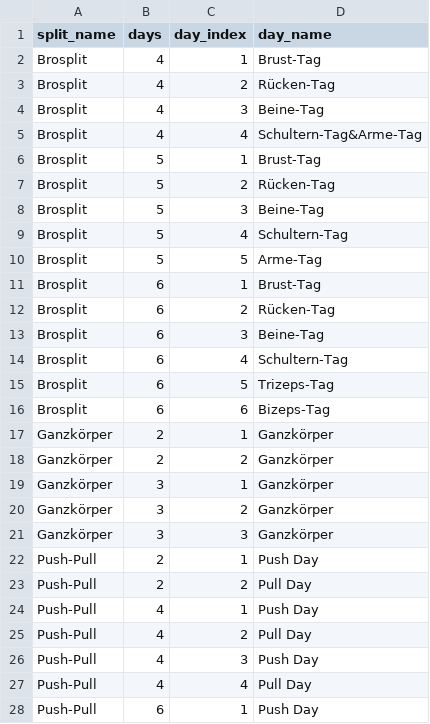
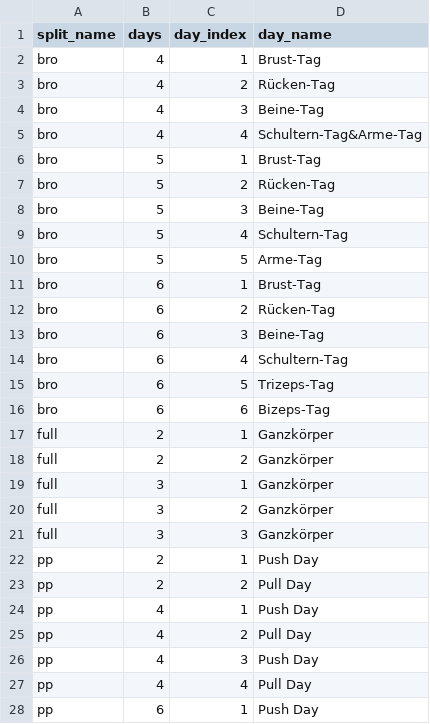
Before and after one commit to Joooohann/KellerGym, a CSV file: split_templates.csv, drawn as a sheet; only a part is shown; the diff covers the shown part only.

```diff
--- a/split_templates.csv
+++ b/split_templates.csv
@@ -1,28 +1,28 @@
 split_name,days,day_index,day_name
-Brosplit,4,1,Brust-Tag
-Brosplit,4,2,Rücken-Tag
-Brosplit,4,3,Beine-Tag
-Brosplit,4,4,Schultern-Tag&Arme-Tag
-Brosplit,5,1,Brust-Tag
-Brosplit,5,2,Rücken-Tag
-Brosplit,5,3,Beine-Tag
-Brosplit,5,4,Schultern-Tag
-Brosplit,5,5,Arme-Tag
-Brosplit,6,1,Brust-Tag
-Brosplit,6,2,Rücken-Tag
-Brosplit,6,3,Beine-Tag
-Brosplit,6,4,Schultern-Tag
-Brosplit,6,5,Trizeps-Tag
-Brosplit,6,6,Bizeps-Tag
-Ganzkörper,2,1,Ganzkörper
-Ganzkörper,2,2,Ganzkörper
-Ganzkörper,3,1,Ganzkörper
-Ganzkörper,3,2,Ganzkörper
-Ganzkörper,3,3,Ganzkörper
-Push-Pull,2,1,Push Day
-Push-Pull,2,2,Pull Day
-Push-Pull,4,1,Push Day
-Push-Pull,4,2,Pull Day
-Push-Pull,4,3,Push Day
-Push-Pull,4,4,Pull Day
-Push-Pull,6,1,Push Day
+bro,4,1,Brust-Tag
+bro,4,2,Rücken-Tag
+bro,4,3,Beine-Tag
+bro,4,4,Schultern-Tag&Arme-Tag
+bro,5,1,Brust-Tag
+bro,5,2,Rücken-Tag
+bro,5,3,Beine-Tag
+bro,5,4,Schultern-Tag
+bro,5,5,Arme-Tag
+bro,6,1,Brust-Tag
+bro,6,2,Rücken-Tag
+bro,6,3,Beine-Tag
+bro,6,4,Schultern-Tag
+bro,6,5,Trizeps-Tag
+bro,6,6,Bizeps-Tag
+full,2,1,Ganzkörper
+full,2,2,Ganzkörper
+full,3,1,Ganzkörper
+full,3,2,Ganzkörper
+full,3,3,Ganzkörper
+pp,2,1,Push Day
+pp,2,2,Pull Day
+pp,4,1,Push Day
+pp,4,2,Pull Day
+pp,4,3,Push Day
+pp,4,4,Pull Day
+pp,6,1,Push Day
```
Also changed, not shown: 26 edited cells elsewhere in this file, exercises.csv, split_day_musclegroups.csv, 2 other files.
